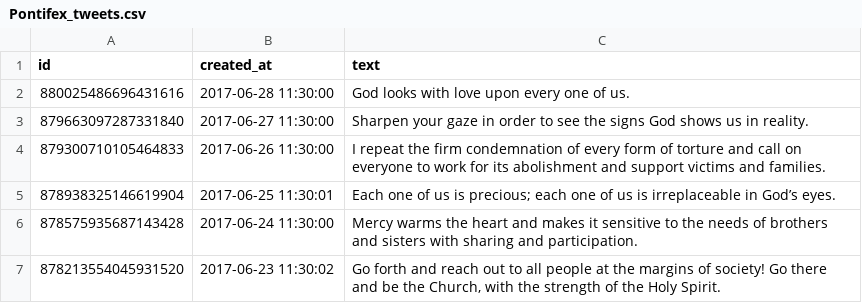
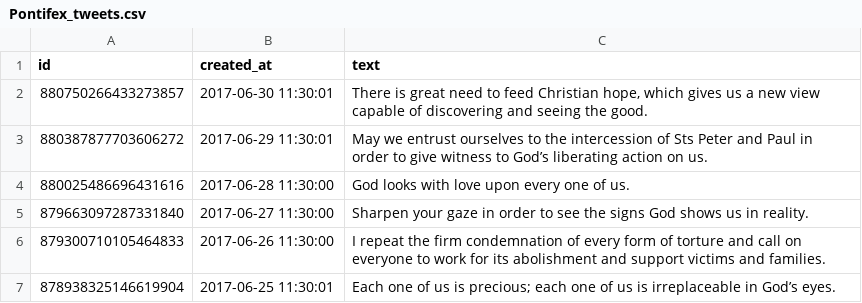
Before and after one commit to claudiotomasi/mispelling, a CSV file: csv/Pontifex_tweets.csv, drawn as a sheet; only a part is shown; the shorter side is filled out with more unchanged rows.

```diff
--- a/csv/Pontifex_tweets.csv
+++ b/csv/Pontifex_tweets.csv
@@ -1,2 +1,4 @@
 id,created_at,text
+880750266433273857,2017-06-30 11:30:01,"There is great need to feed Christian hope, which gives us a new view capable of discovering and seeing the good."
+880387877703606272,2017-06-29 11:30:01,May we entrust ourselves to the intercession of Sts Peter and Paul in order to give witness to God’s liberating action on us.
 880025486696431616,2017-06-28 11:30:00,God looks with love upon every one of us.
```
Also changed, not shown: 8 other files.
